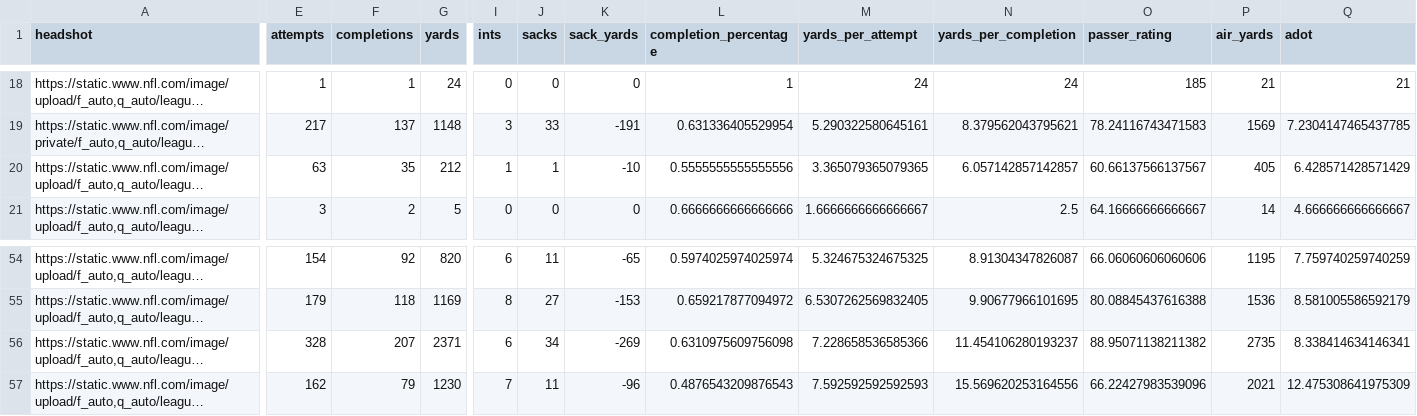
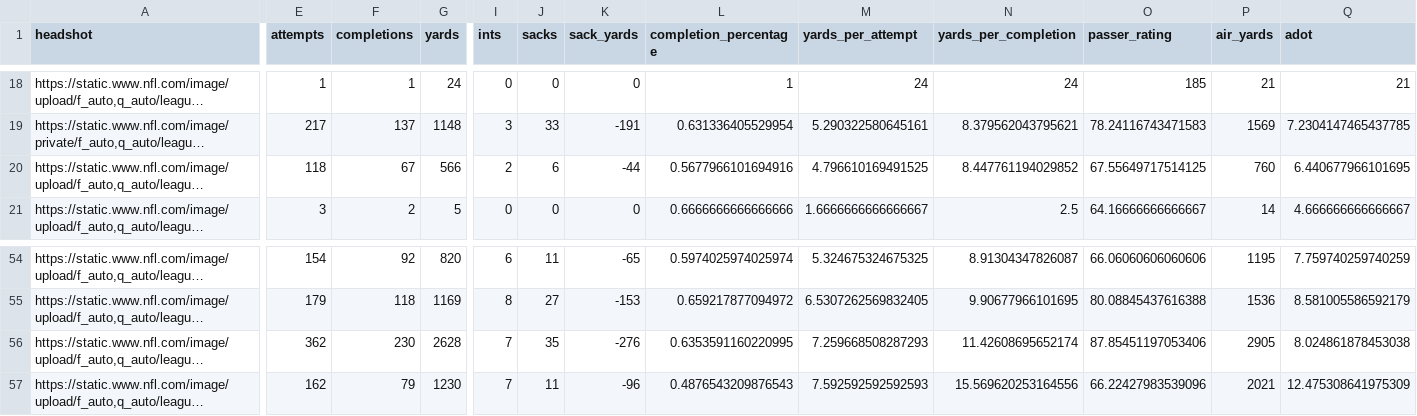
Before and after one commit to trashduty/fantasy_player_data, a CSV file: Data/qb_data.csv, drawn as a sheet; only a part is shown, gaps mark what is left out; long unchanged cells end in …; the diff covers the shown part only; the diff names each change by its address in the sheet, - before the commit and + after, or states it on an @@ line.

```diff
--- a/Data/qb_data.csv
+++ b/Data/qb_data.csv
-E20 (attempts): 63
+E20 (attempts): 118
-F20 (completions): 35
+F20 (completions): 67
-G20 (yards): 212
+G20 (yards): 566
-I20 (ints): 1
+I20 (ints): 2
-J20 (sacks): 1
+J20 (sacks): 6
-K20 (sack_yards): -10
+K20 (sack_yards): -44
-L20 (completion_percentage): 0.5555555555555556
+L20 (completion_percentage): 0.5677966101694916
-M20 (yards_per_attempt): 3.365079365079365
+M20 (yards_per_attempt): 4.796610169491525
-N20 (yards_per_completion): 6.057142857142857
+N20 (yards_per_completion): 8.447761194029852
-O20 (passer_rating): 60.66137566137567
+O20 (passer_rating): 67.55649717514125
-P20 (air_yards): 405
+P20 (air_yards): 760
-Q20 (adot): 6.428571428571429
+Q20 (adot): 6.440677966101695
-E56 (attempts): 328
+E56 (attempts): 362
-F56 (completions): 207
+F56 (completions): 230
-G56 (yards): 2371
+G56 (yards): 2628
-I56 (ints): 6
+I56 (ints): 7
-J56 (sacks): 34
+J56 (sacks): 35
-K56 (sack_yards): -269
+K56 (sack_yards): -276
-L56 (completion_percentage): 0.6310975609756098
+L56 (completion_percentage): 0.6353591160220995
-M56 (yards_per_attempt): 7.228658536585366
+M56 (yards_per_attempt): 7.259668508287293
-N56 (yards_per_completion): 11.454106280193237
+N56 (yards_per_completion): 11.42608695652174
-O56 (passer_rating): 88.95071138211382
+O56 (passer_rating): 87.85451197053406
-P56 (air_yards): 2735
+P56 (air_yards): 2905
-Q56 (adot): 8.338414634146341
+Q56 (adot): 8.024861878453038
```
Also changed, not shown: 17 edited cells elsewhere in this file, Data/rb_data.csv, Data/wr_data.csv.
